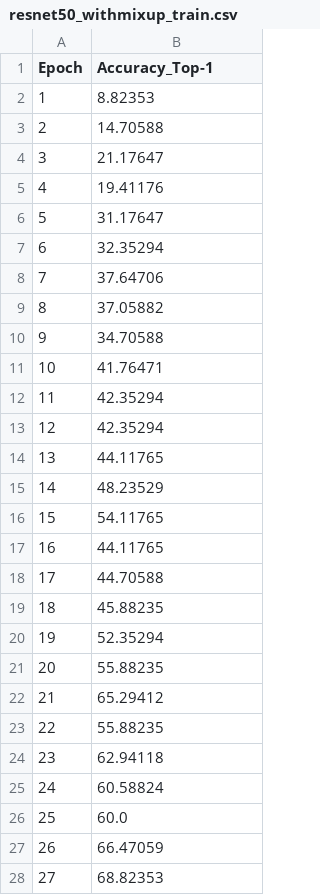
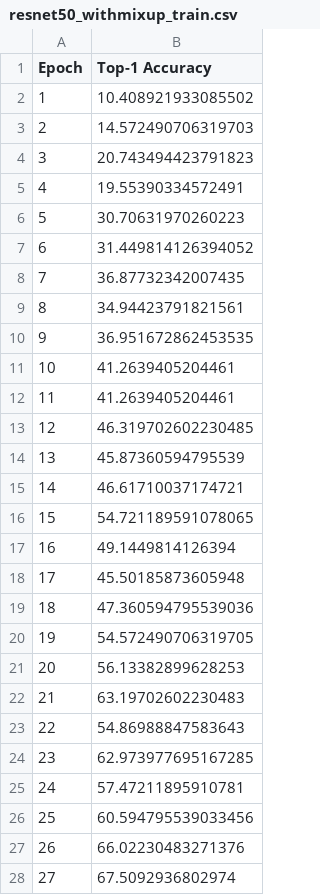
Before and after one commit to tylervu1/oxford-cnn, a CSV file: accuracy_logs/resnet50_withmixup_train.csv, drawn as a sheet; only a part is shown; the diff covers the shown part only.

```diff
--- a/accuracy_logs/resnet50_withmixup_train.csv
+++ b/accuracy_logs/resnet50_withmixup_train.csv
@@ -1,28 +1,28 @@
-Epoch,Accuracy_Top-1
-1,8.82353
-2,14.70588
-3,21.17647
-4,19.41176
-5,31.17647
-6,32.35294
-7,37.64706
-8,37.05882
-9,34.70588
-10,41.76471
-11,42.35294
-12,42.35294
-13,44.11765
-14,48.23529
-15,54.11765
-16,44.11765
-17,44.70588
-18,45.88235
-19,52.35294
-20,55.88235
-21,65.29412
-22,55.88235
-23,62.94118
-24,60.58824
-25,60.0
-26,66.47059
-27,68.82353
+Epoch,Top-1 Accuracy
+1,10.408921933085502
+2,14.572490706319703
+3,20.743494423791823
+4,19.55390334572491
+5,30.70631970260223
+6,31.449814126394052
+7,36.87732342007435
+8,34.94423791821561
+9,36.951672862453535
+10,41.2639405204461
+11,41.2639405204461
+12,46.319702602230485
+13,45.87360594795539
+14,46.61710037174721
+15,54.721189591078065
+16,49.1449814126394
+17,45.50185873605948
+18,47.360594795539036
+19,54.572490706319705
+20,56.13382899628253
+21,63.19702602230483
+22,54.86988847583643
+23,62.973977695167285
+24,57.47211895910781
+25,60.594795539033456
+26,66.02230483271376
+27,67.5092936802974
```
Also changed, not shown: 73 edited cells elsewhere in this file, accuracy_logs/resnet18_train.csv, accuracy_logs/resnet34_train.csv, 6 other files.
